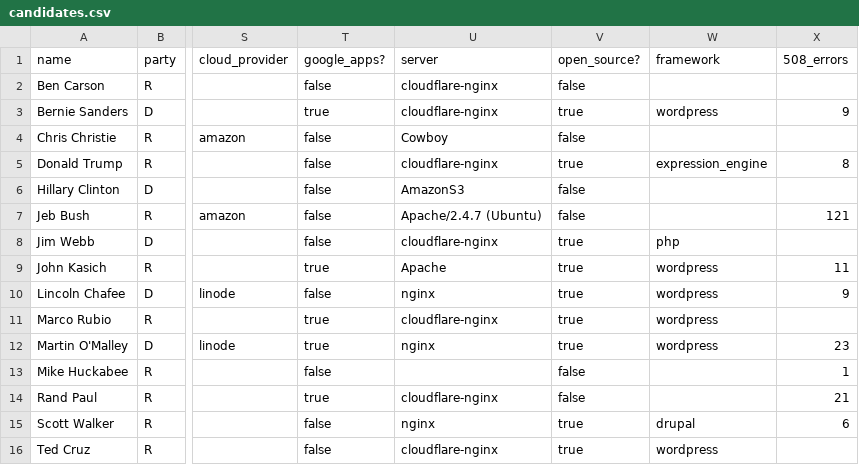
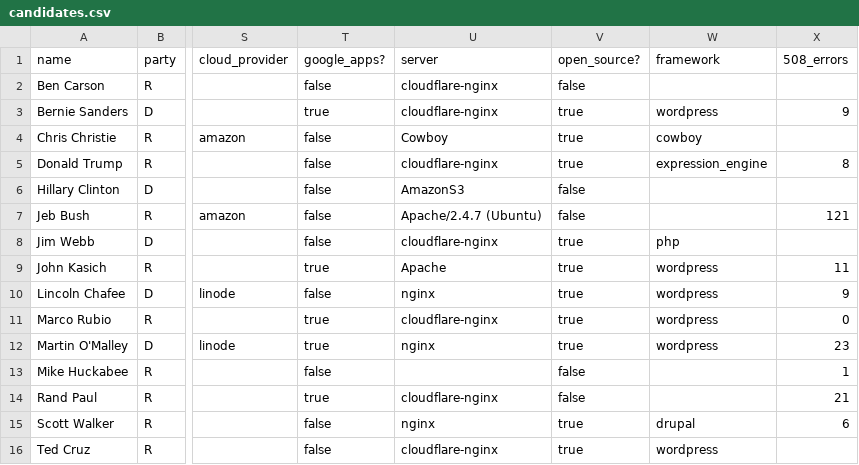
Before and after one commit to benbalter/2016-campaign-tech, a CSV file: candidates.csv, drawn as a sheet; only a part is shown, gaps mark what is left out; the diff names each change by its address in the sheet, - before the commit and + after, or states it on an @@ line.

Commit message:
update with cowboy detection

```diff
--- a/candidates.csv
+++ b/candidates.csv
-V4 (open_source?): false
+V4 (open_source?): true
-W4 (framework): (empty)
+W4 (framework): cowboy
-X11 (508_errors): (empty)
+X11 (508_errors): 0
```
Also changed, not shown: 2 other files.
